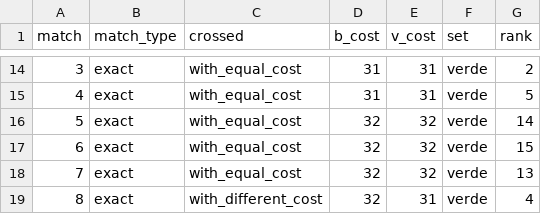
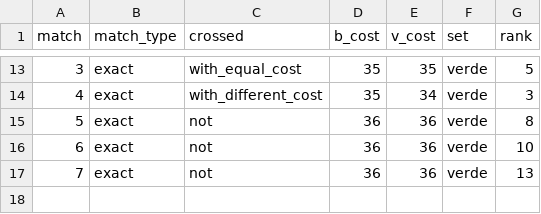
Before and after one commit to trubens71/verde, a CSV file: laboratory/trial_05_it/vegalite/trial_05_it.exp_01a_view_compare_match.csv, drawn as a sheet; only a part is shown, gaps mark what is left out; the diff covers the shown part only.

```diff
--- a/laboratory/trial_05_it/vegalite/trial_05_it.exp_01a_view_compare_match.csv
+++ b/laboratory/trial_05_it/vegalite/trial_05_it.exp_01a_view_compare_match.csv
@@ -14,6 +13,5 @@ match,match_type,crossed,b_cost,v_cost,set,rank
-3,exact,with_equal_cost,31,31,verde,2
-4,exact,with_equal_cost,31,31,verde,5
-5,exact,with_equal_cost,32,32,verde,14
-6,exact,with_equal_cost,32,32,verde,15
-7,exact,with_equal_cost,32,32,verde,13
-8,exact,with_different_cost,32,31,verde,4
+3,exact,with_equal_cost,35,35,verde,5
+4,exact,with_different_cost,35,34,verde,3
+5,exact,not,36,36,verde,8
+6,exact,not,36,36,verde,10
+7,exact,not,36,36,verde,13
```
Also changed, not shown: 1 removed row and 36 edited cells elsewhere in this file, laboratory/trial_05_it/vegalite/trial_05_it.exp_01a_view_compare_model.csv, laboratory/trial_05_it/vegalite/trial_05_it.exp_01a_view_compare_props.csv, 30 other files.
